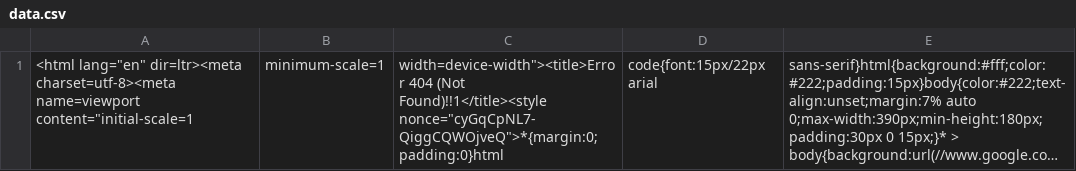
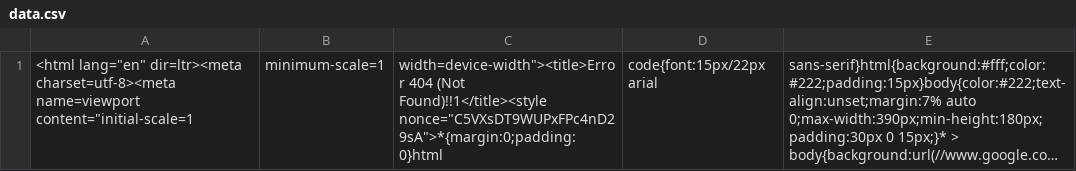
Before and after one commit to nehciyh/cargo-dashboard, a CSV file: data.csv, drawn as a sheet; long unchanged cells end in …; the diff names each change by its address in the sheet, - before the commit and + after, or states it on an @@ line.

```diff
--- a/data.csv
+++ b/data.csv
-C1: …(Not Found)!!1</title><style nonce="cyGqCpNL7-QiggCQWOjveQ">*{margin:0;padding:0}html
+C1: …(Not Found)!!1</title><style nonce="C5VXsDT9WUPxFPc4nD29sA">*{margin:0;padding:0}html
```
